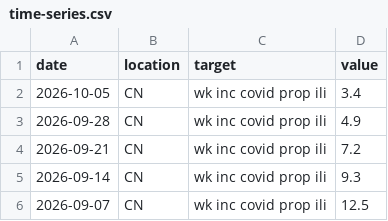
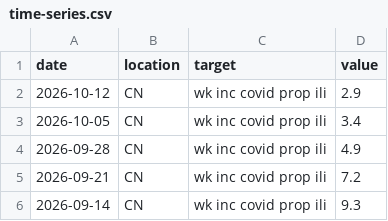
Before and after one commit to Kucube/China-COVID-19-Forecast-Hub, a CSV file: target-data/time-series.csv, drawn as a sheet; only a part is shown; the shorter side is filled out with more unchanged rows.

```diff
--- a/target-data/time-series.csv
+++ b/target-data/time-series.csv
@@ -1,2 +1,3 @@
 date,location,target,value
+2026-10-12,CN,wk inc covid prop ili,2.9
 2026-10-05,CN,wk inc covid prop ili,3.4
```
